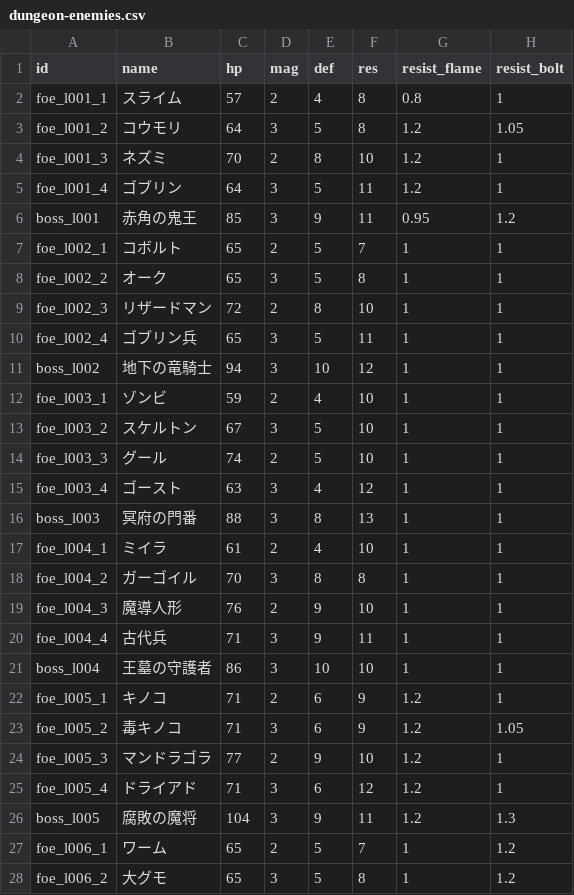
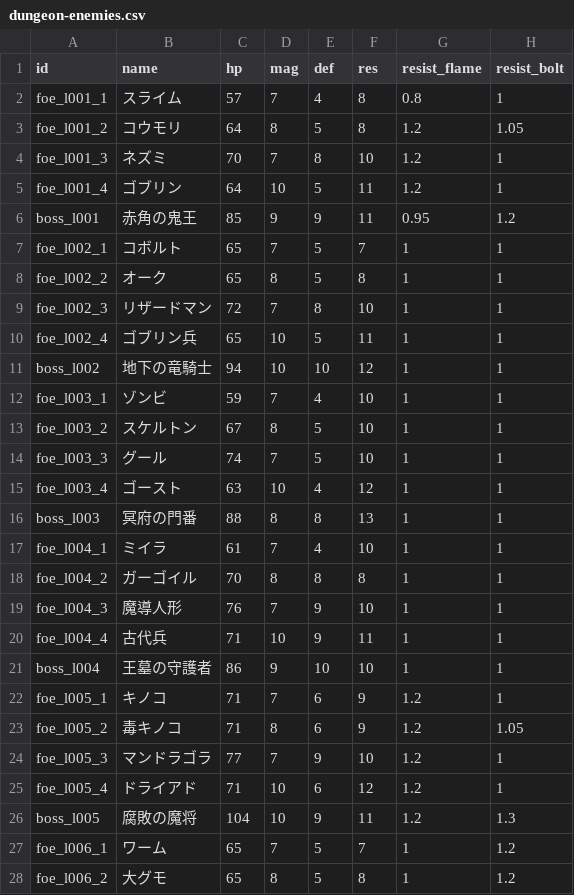
Before and after one commit to Katsuya100/magia-fantasy-larp-tool, a CSV file: assets/data/dungeon-enemies.csv, drawn as a sheet; only a part is shown; the diff covers the shown part only; the diff names each change by its address in the sheet, - before the commit and + after, or states it on an @@ line.

```diff
--- a/assets/data/dungeon-enemies.csv
+++ b/assets/data/dungeon-enemies.csv
-D2 (mag): 2
+D2 (mag): 7
-D3 (mag): 3
+D3 (mag): 8
-D4 (mag): 2
+D4 (mag): 7
-D5 (mag): 3
+D5 (mag): 10
-D6 (mag): 3
+D6 (mag): 9
-D7 (mag): 2
+D7 (mag): 7
-D8 (mag): 3
+D8 (mag): 8
-D9 (mag): 2
+D9 (mag): 7
-D10:D11 (mag): 3
+D10:D11 (mag): 10
-D12 (mag): 2
+D12 (mag): 7
-D13 (mag): 3
+D13 (mag): 8
-D14 (mag): 2
+D14 (mag): 7
-D15 (mag): 3
+D15 (mag): 10
-D16 (mag): 3
+D16 (mag): 8
-D17 (mag): 2
+D17 (mag): 7
-D18 (mag): 3
+D18 (mag): 8
-D19 (mag): 2
+D19 (mag): 7
-D20 (mag): 3
+D20 (mag): 10
-D21 (mag): 3
+D21 (mag): 9
-D22 (mag): 2
+D22 (mag): 7
-D23 (mag): 3
+D23 (mag): 8
-D24 (mag): 2
+D24 (mag): 7
-D25:D26 (mag): 3
+D25:D26 (mag): 10
-D27 (mag): 2
+D27 (mag): 7
-D28 (mag): 3
+D28 (mag): 8
```
Also changed, not shown: 23 edited cells elsewhere in this file.
